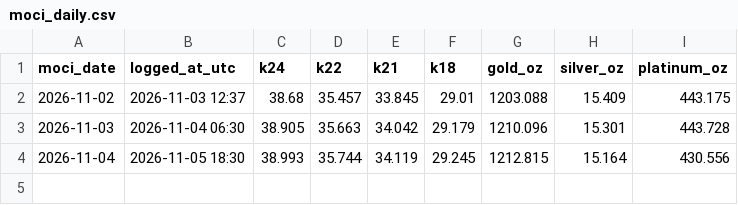
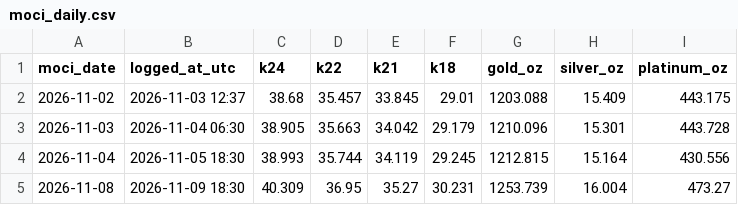
Before and after one commit to i3baid-cpu/trading-ops, a CSV file: results/metals/moci_daily.csv, drawn as a sheet; the diff names each change by its address in the sheet, - before the commit and + after, or states it on an @@ line.

```diff
--- a/results/metals/moci_daily.csv
+++ b/results/metals/moci_daily.csv
+row 5: 2026-11-08 | 2026-11-09 18:30 | 40.309 | 36.95 | 35.27 | 30.231 | 1253.739 | 16.004 | 473.27
```
Also changed, not shown: 3 other files.
